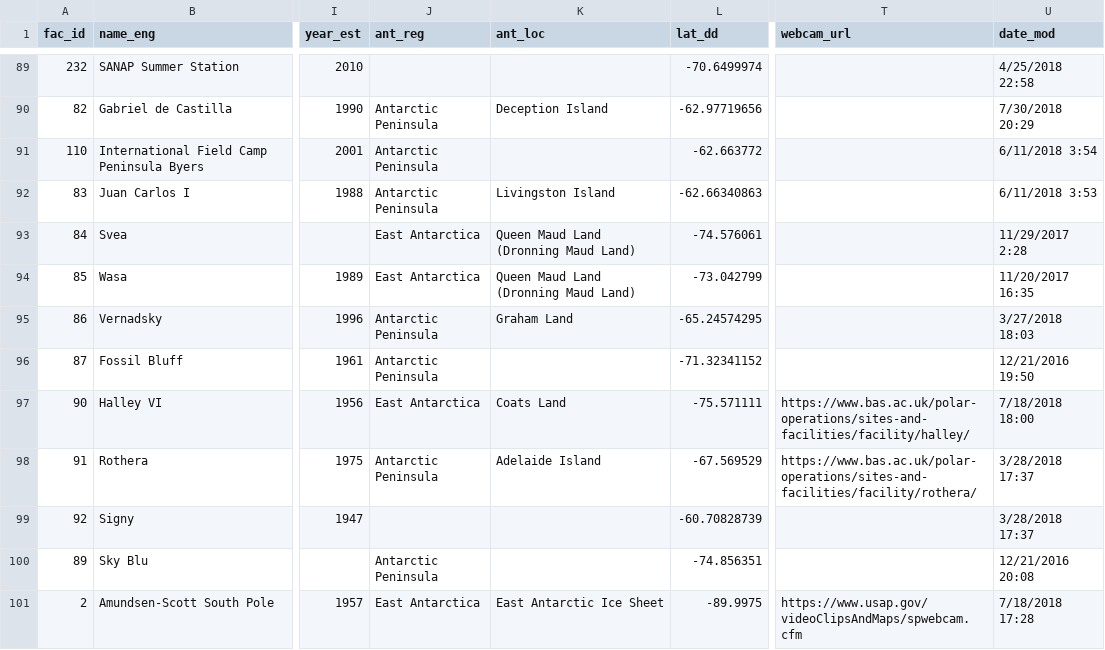
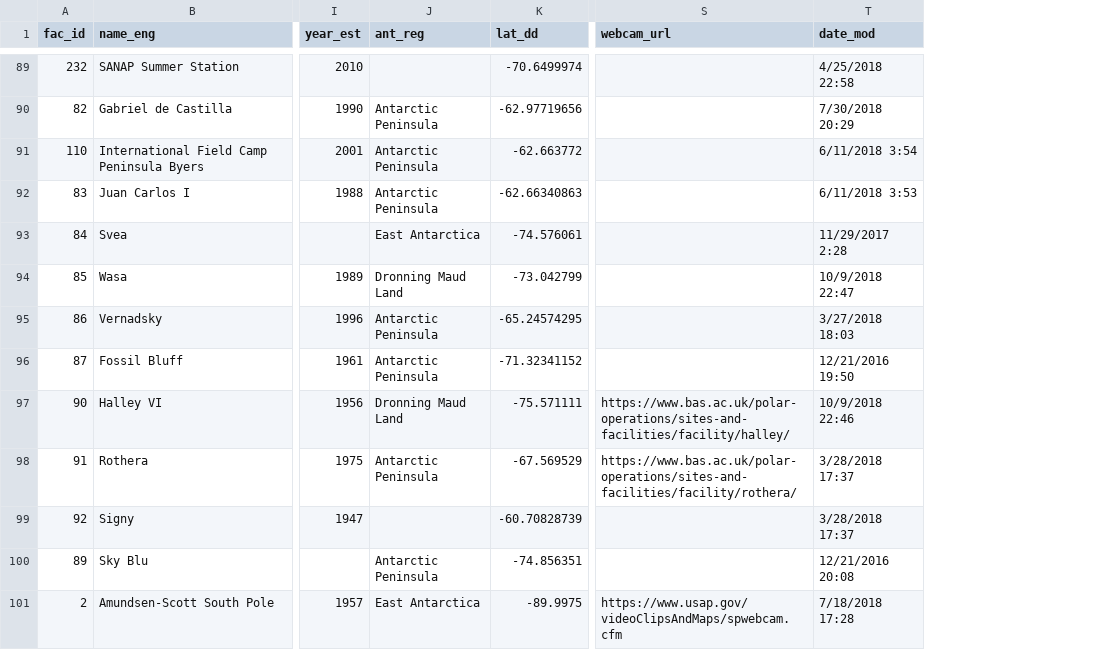
Before and after one commit to PolarGeospatialCenter/comnap-antarctic-facilities, a CSV file: dist/csv/COMNAP_Antarctic_Facilities_Master.csv, drawn as a sheet; only a part is shown, gaps mark what is left out; removed rows and columns are numbered as before the commit, all else as after; the diff covers the shown part only; the diff names each change by its address in the sheet, - before the commit and + after, or states it on an @@ line.

```diff
--- a/dist/csv/COMNAP_Antarctic_Facilities_Master.csv
+++ b/dist/csv/COMNAP_Antarctic_Facilities_Master.csv
-column K (ant_loc), rows 90-101: Deception Island |  | Livingston Island | Queen Maud Land (Dronning Maud Land) | Queen Maud Land (Dronning Maud Land) | Graham Land |  | Coats Land | Adelaide Island |  |  | East Antarctic Ice Sheet
-J94 (ant_reg): East Antarctica
+J94 (ant_reg): Dronning Maud Land
-T94 (date_mod): 11/20/2017 16:35
+T94 (date_mod): 10/9/2018 22:47
-J97 (ant_reg): East Antarctica
+J97 (ant_reg): Dronning Maud Land
-T97 (date_mod): 7/18/2018 18:00
+T97 (date_mod): 10/9/2018 22:46
```
Also changed, not shown: 1 added row, 2 removed rows and 60 edited cells elsewhere in this file, 17 other files.
